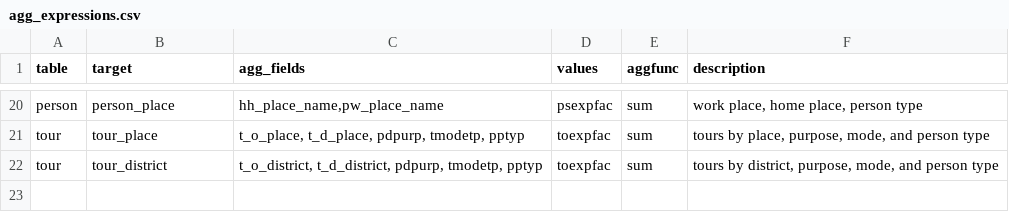
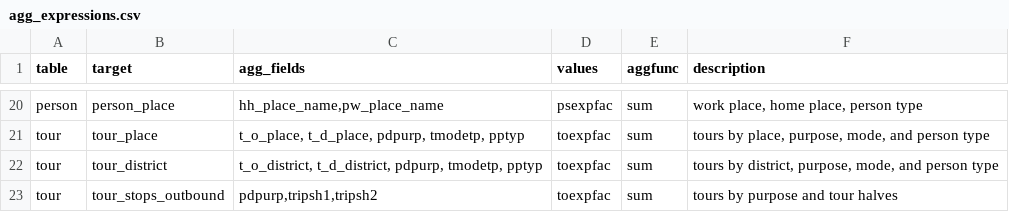
Before and after one commit to psrc/soundcast, a CSV file: inputs/model/summaries/agg_expressions.csv, drawn as a sheet; only a part is shown, gaps mark what is left out; the diff names each change by its address in the sheet, - before the commit and + after, or states it on an @@ line.

Commit message:
tour stop summary added to tour_validation;
also fixing some corrupted code in notebooks

```diff
--- a/inputs/model/summaries/agg_expressions.csv
+++ b/inputs/model/summaries/agg_expressions.csv
+row 23: tour | tour_stops_outbound | pdpurp,tripsh1,tripsh2 | toexpfac | sum | tours by purpose and tour halves
```
Also changed, not shown: 6 other files.
